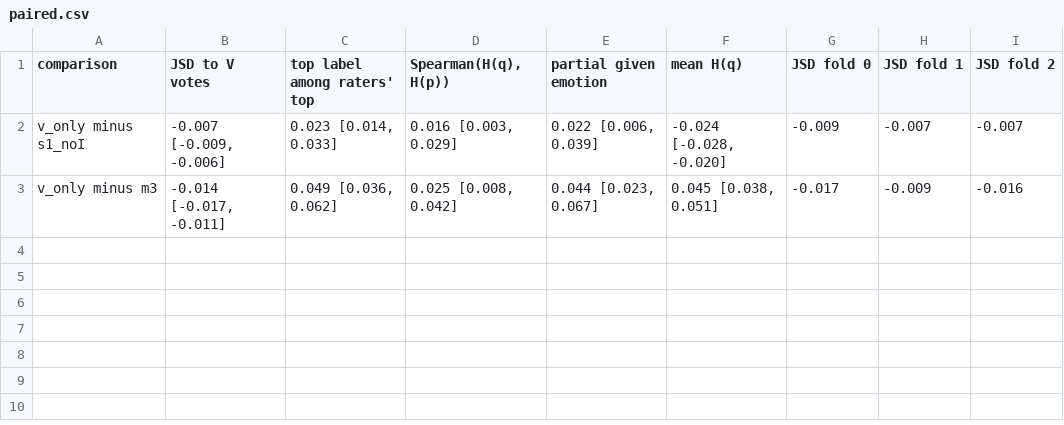
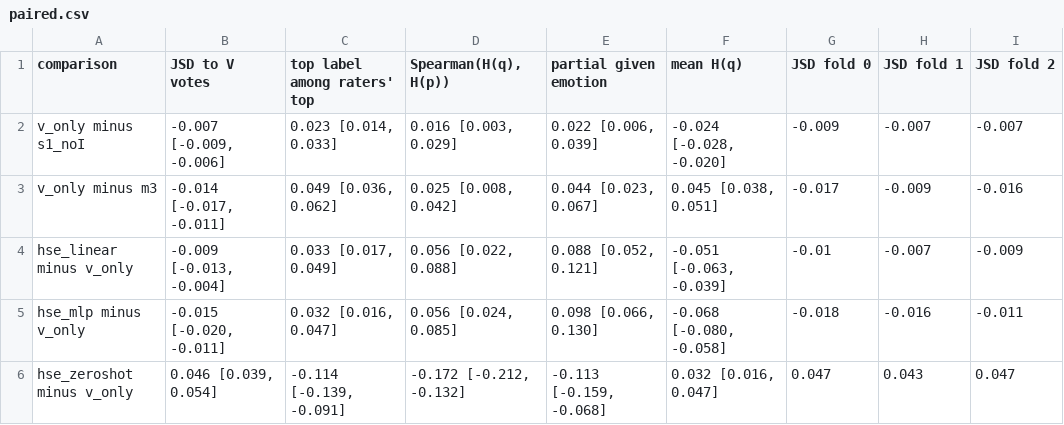
Before and after one commit to ptrnghieu/EmoS, a CSV file: results/vonly_compare/paired.csv, drawn as a sheet; the diff names each change by its address in the sheet, - before the commit and + after, or states it on an @@ line.

```diff
--- a/results/vonly_compare/paired.csv
+++ b/results/vonly_compare/paired.csv
+row 4: hse_linear minus v_only | -0.009 [-0.013, -0.004] | 0.033 [0.017, 0.049] | 0.056 [0.022, 0.088] | 0.088 [0.052, 0.121] | -0.051 [-0.063, -0.039] | -0.01 | -0.007 | -0.009
+row 5: hse_mlp minus v_only | -0.015 [-0.020, -0.011] | 0.032 [0.016, 0.047] | 0.056 [0.024, 0.085] | 0.098 [0.066, 0.130] | -0.068 [-0.080, -0.058] | -0.018 | -0.016 | -0.011
+row 6: hse_zeroshot minus v_only | 0.046 [0.039, 0.054] | -0.114 [-0.139, -0.091] | -0.172 [-0.212, -0.132] | -0.113 [-0.159, -0.068] | 0.032 [0.016, 0.047] | 0.047 | 0.043 | 0.047
```
Also changed, not shown: results/vonly_compare/v_reading.csv, 9 other files.
